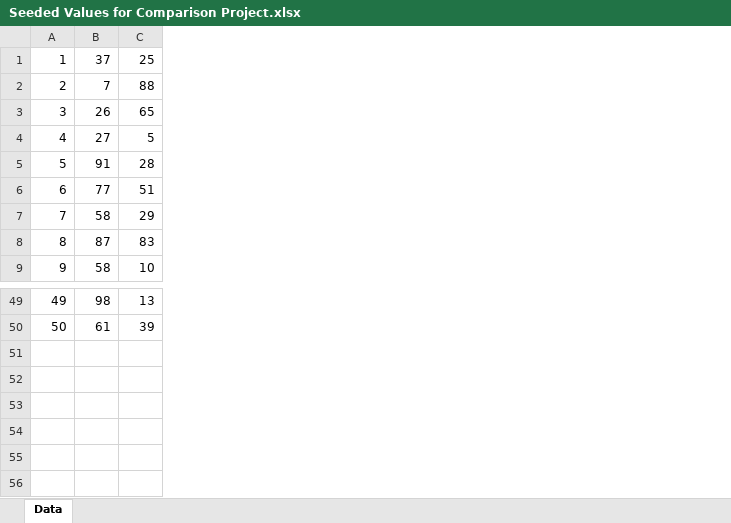
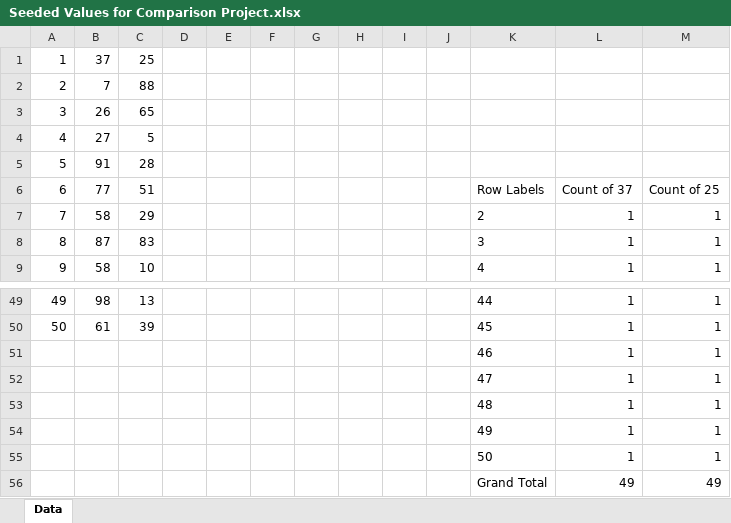
Before and after one commit to davidmvermillion/Chart_Comparisons, an Excel workbook: Seeded Values for Comparison Project.xlsx, sheet Data, drawn as a sheet; only a part is shown, gaps mark what is left out; values as stored, in another font and other column widths than the file's, no borders; charts and pictures not drawn; the diff names each change by its address in the sheet, - before the commit and + after, or states it on an @@ line.

Commit message:
Update to Excel Histogram Solution
Start to Excel overlapping histogram solution. Still in progress.

```diff
--- a/Seeded Values for Comparison Project.xlsx (sheet Data)
+++ b/Seeded Values for Comparison Project.xlsx (sheet Data)
+column D, empty
+column E, empty
+column F, empty
+column G, empty
+column H, empty
+column I, empty
+column J, empty
+column K, rows 6-9: Row Labels | 2 | 3 | 4; rows 49-50: 44 | 45
+column L, rows 6-9: Count of 37 | 1 | 1 | 1; rows 49-50: 1 | 1
+column M, rows 6-9: Count of 25 | 1 | 1 | 1; rows 49-50: 1 | 1
+row 51:  |  |  |  |  |  |  |  |  |  | 46 | 1 | 1
+row 52:  |  |  |  |  |  |  |  |  |  | 47 | 1 | 1
+row 53:  |  |  |  |  |  |  |  |  |  | 48 | 1 | 1
+row 54:  |  |  |  |  |  |  |  |  |  | 49 | 1 | 1
+row 55:  |  |  |  |  |  |  |  |  |  | 50 | 1 | 1
+row 56:  |  |  |  |  |  |  |  |  |  | Grand Total | 49 | 49
```
Also changed, not shown: charts or pictures, 1 other file.
